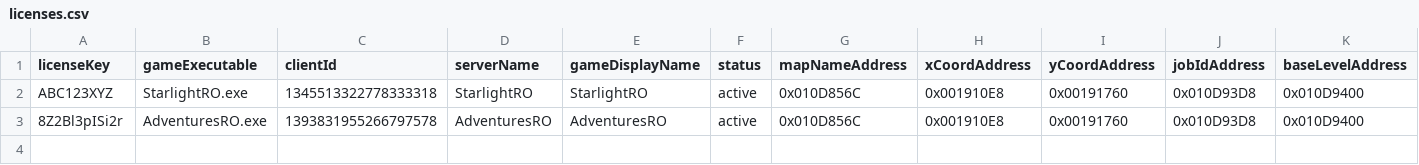
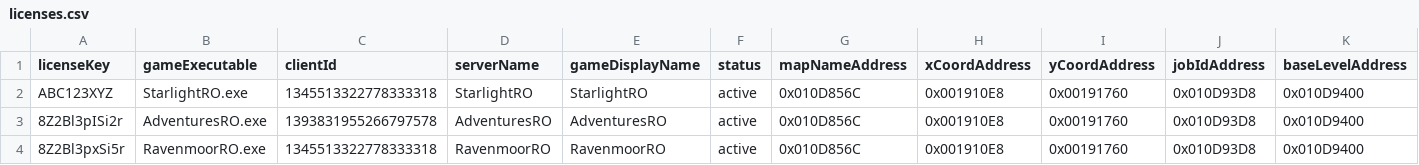
Before and after one commit to Cukinaru/rorpc, a CSV file: licenses.csv, drawn as a sheet; only a part is shown; rows hold the shown columns only; the diff names each change by its address in the sheet, - before the commit and + after, or states it on an @@ line.

Commit message:
Update licenses.csv

```diff
--- a/licenses.csv
+++ b/licenses.csv
+row 4: 8Z2Bl3pxSi5r | RavenmoorRO.exe | 1345513322778333318 | RavenmoorRO | RavenmoorRO | active | 0x010D856C | 0x001910E8 | 0x00191760 | 0x010D93D8 | 0x010D9400
```
